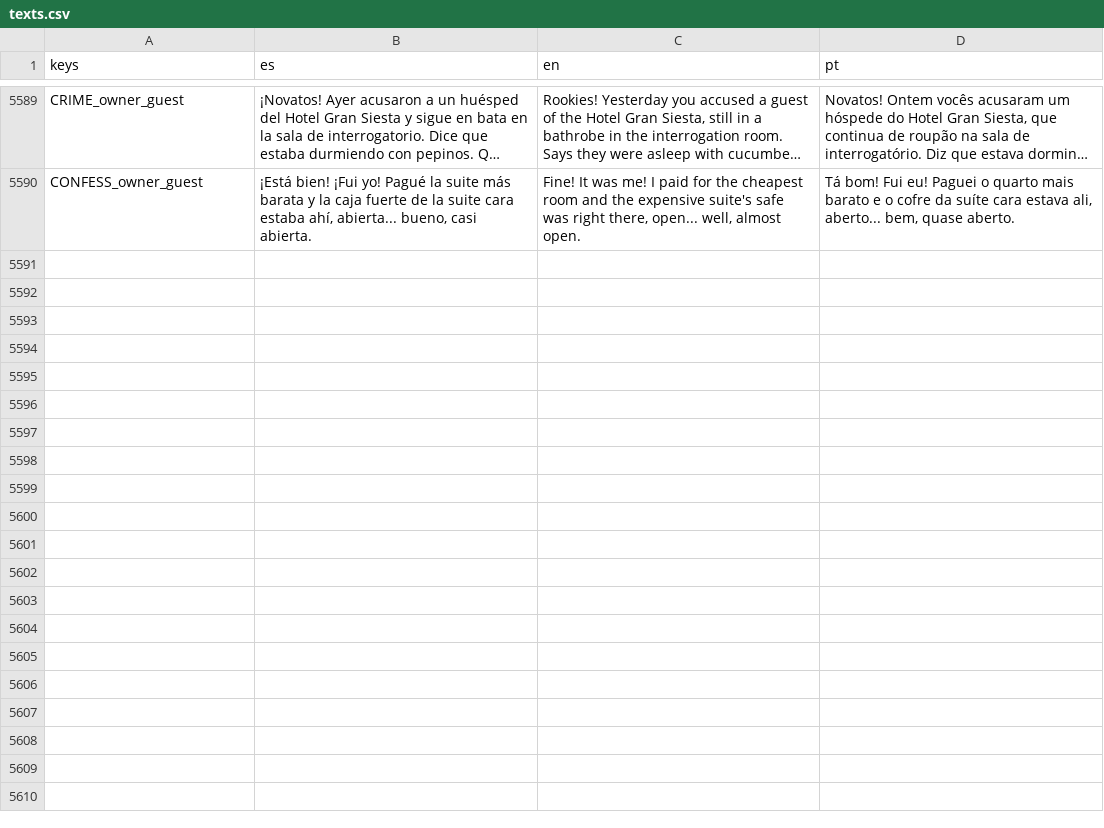
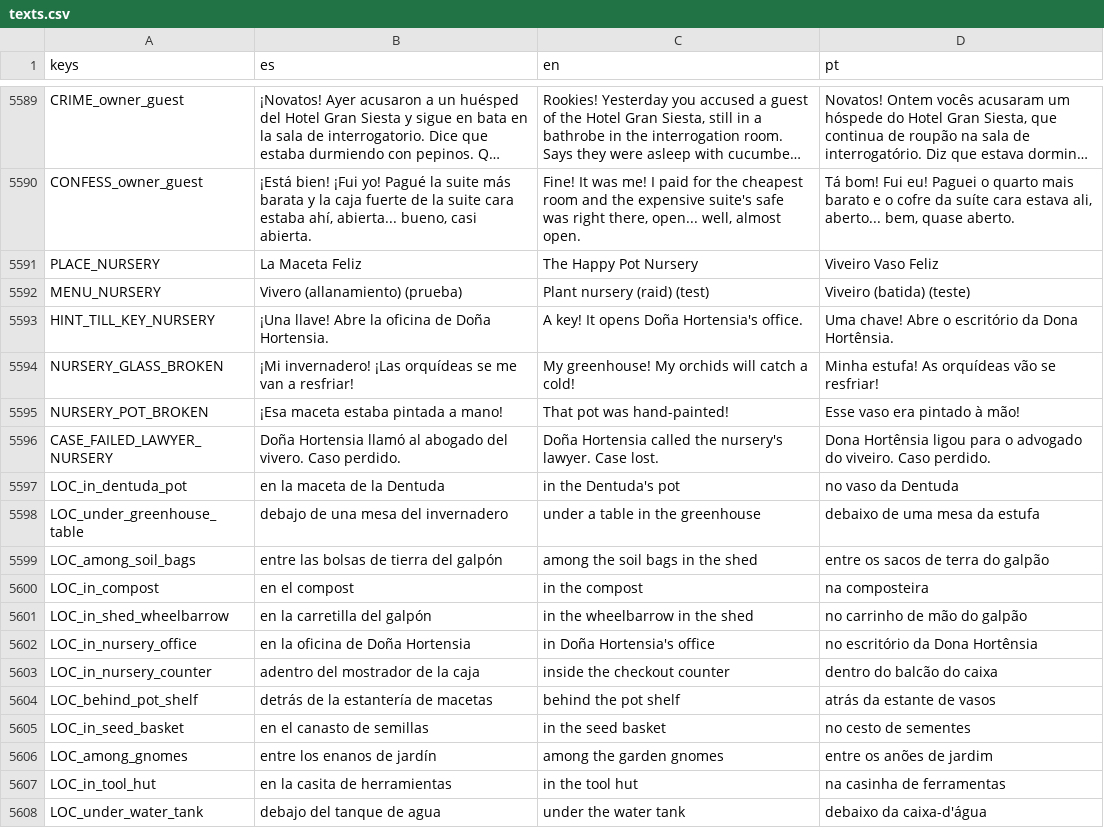
Before and after one commit to cristiangelini/BPD, a CSV file: translations/texts.csv, drawn as a sheet; only a part is shown, gaps mark what is left out; long unchanged cells end in …; the diff names each change by its address in the sheet, - before the commit and + after, or states it on an @@ line.

```diff
--- a/translations/texts.csv
+++ b/translations/texts.csv
+row 5591: PLACE_NURSERY | La Maceta Feliz | The Happy Pot Nursery | Viveiro Vaso Feliz
+row 5592: MENU_NURSERY | Vivero (allanamiento) (prueba) | Plant nursery (raid) (test) | Viveiro (batida) (teste)
+row 5593: HINT_TILL_KEY_NURSERY | ¡Una llave! Abre la oficina de Doña Hortensia. | A key! It opens Doña Hortensia's office. | Uma chave! Abre o escritório da Dona Hortênsia.
+row 5594: NURSERY_GLASS_BROKEN | ¡Mi invernadero! ¡Las orquídeas se me van a resfriar! | My greenhouse! My orchids will catch a cold! | Minha estufa! As orquídeas vão se resfriar!
+row 5595: NURSERY_POT_BROKEN | ¡Esa maceta estaba pintada a mano! | That pot was hand-painted! | Esse vaso era pintado à mão!
+row 5596: CASE_FAILED_LAWYER_NURSERY | Doña Hortensia llamó al abogado del vivero. Caso perdido. | Doña Hortensia called the nursery's lawyer. Case lost. | Dona Hortênsia ligou para o advogado do viveiro. Caso perdido.
+row 5597: LOC_in_dentuda_pot | en la maceta de la Dentuda | in the Dentuda's pot | no vaso da Dentuda
+row 5598: LOC_under_greenhouse_table | debajo de una mesa del invernadero | under a table in the greenhouse | debaixo de uma mesa da estufa
+row 5599: LOC_among_soil_bags | entre las bolsas de tierra del galpón | among the soil bags in the shed | entre os sacos de terra do galpão
+row 5600: LOC_in_compost | en el compost | in the compost | na composteira
+row 5601: LOC_in_shed_wheelbarrow | en la carretilla del galpón | in the wheelbarrow in the shed | no carrinho de mão do galpão
+row 5602: LOC_in_nursery_office | en la oficina de Doña Hortensia | in Doña Hortensia's office | no escritório da Dona Hortênsia
+row 5603: LOC_in_nursery_counter | adentro del mostrador de la caja | inside the checkout counter | dentro do balcão do caixa
+row 5604: LOC_behind_pot_shelf | detrás de la estantería de macetas | behind the pot shelf | atrás da estante de vasos
+row 5605: LOC_in_seed_basket | en el canasto de semillas | in the seed basket | no cesto de sementes
+row 5606: LOC_among_gnomes | entre los enanos de jardín | among the garden gnomes | entre os anões de jardim
+row 5607: LOC_in_tool_hut | en la casita de herramientas | in the tool hut | na casinha de ferramentas
+row 5608: LOC_under_water_tank | debajo del tanque de agua | under the water tank | debaixo da caixa-d'água
```
Also changed, not shown: 35 other files.
